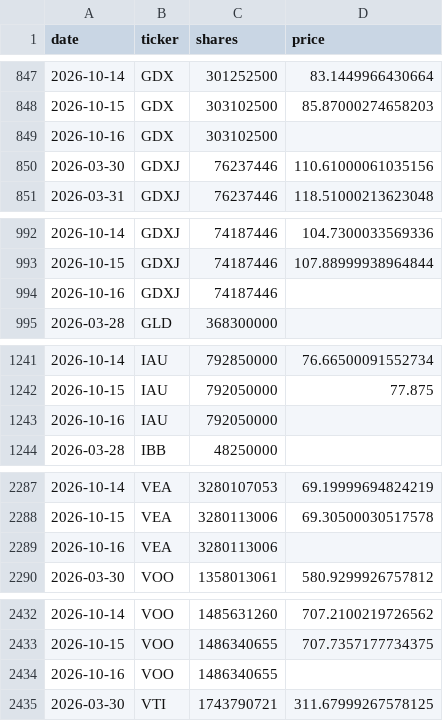
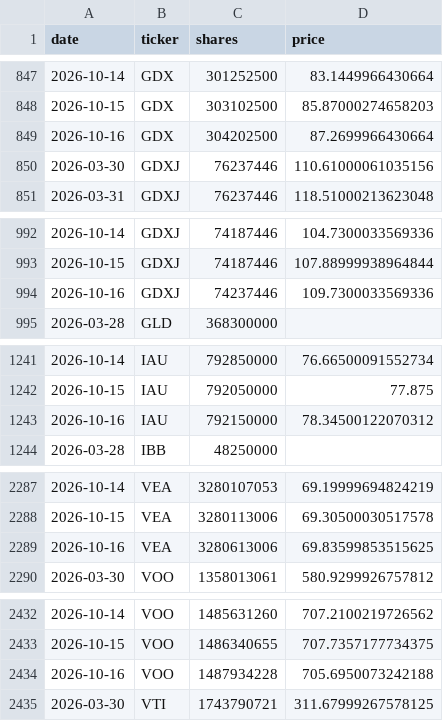
Before and after one commit to isaergun/etf-flows-data, a CSV file: data/etf_shares.csv, drawn as a sheet; only a part is shown, gaps mark what is left out; the diff covers the shown part only.

```diff
--- a/data/etf_shares.csv
+++ b/data/etf_shares.csv
@@ -848,3 +848,3 @@ date,ticker,shares,price
 2026-10-15,GDX,303102500,85.87000274658203
-2026-10-16,GDX,303102500,
+2026-10-16,GDX,304202500,87.2699966430664
 2026-03-30,GDXJ,76237446,110.61000061035156
@@ -993,3 +993,3 @@ date,ticker,shares,price
 2026-10-15,GDXJ,74187446,107.88999938964844
-2026-10-16,GDXJ,74187446,
+2026-10-16,GDXJ,74237446,109.7300033569336
 2026-03-28,GLD,368300000,
@@ -1242,3 +1242,3 @@ date,ticker,shares,price
 2026-10-15,IAU,792050000,77.875
-2026-10-16,IAU,792050000,
+2026-10-16,IAU,792150000,78.34500122070312
 2026-03-28,IBB,48250000,
@@ -2288,3 +2288,3 @@ date,ticker,shares,price
 2026-10-15,VEA,3280113006,69.30500030517578
-2026-10-16,VEA,3280113006,
+2026-10-16,VEA,3280613006,69.83599853515625
 2026-03-30,VOO,1358013061,580.9299926757812
@@ -2433,3 +2433,3 @@ date,ticker,shares,price
 2026-10-15,VOO,1486340655,707.7357177734375
-2026-10-16,VOO,1486340655,
+2026-10-16,VOO,1487934228,705.6950073242188
 2026-03-30,VTI,1743790721,311.67999267578125
```
Also changed, not shown: 8 edited cells elsewhere in this file, data/etf_aum.csv, data/etf_flows.csv.
